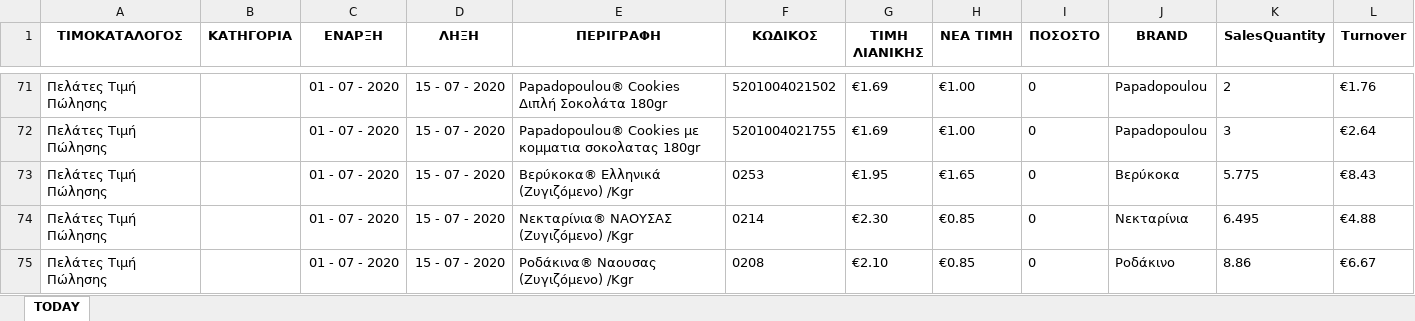
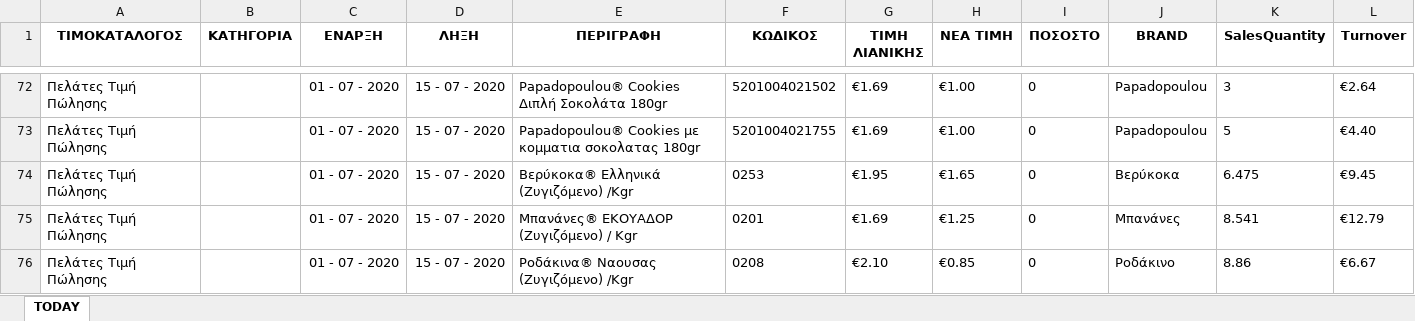
Before and after one commit to gitter-badger/Elounda_Market, an Excel workbook: A_DAILY_ΠΟΡΕΙΑ_ΤΙΜΟΚΑΤΑΛΟΓΟΥ_ΠΩΛΗΣΕΩΝ/excel/16.xlsx, sheet TODAY, drawn as a sheet; only a part is shown, gaps mark what is left out; values as stored, in another font and other column widths than the file's, no borders; conditional formats not drawn; addresses are those after the commit; the diff covers the shown part only; the diff names each change by its address in the sheet, - before the commit and + after, or states it on an @@ line.

```diff
--- a/A_DAILY_ΠΟΡΕΙΑ_ΤΙΜΟΚΑΤΑΛΟΓΟΥ_ΠΩΛΗΣΕΩΝ/excel/16.xlsx (sheet TODAY)
+++ b/A_DAILY_ΠΟΡΕΙΑ_ΤΙΜΟΚΑΤΑΛΟΓΟΥ_ΠΩΛΗΣΕΩΝ/excel/16.xlsx (sheet TODAY)
-K72 (SalesQuantity): 2
+K72 (SalesQuantity): 3
-L72 (Turnover): €1.76
+L72 (Turnover): €2.64
-K73 (SalesQuantity): 3
+K73 (SalesQuantity): 5
-L73 (Turnover): €2.64
+L73 (Turnover): €4.40
-K74 (SalesQuantity): 5.775
+K74 (SalesQuantity): 6.475
-L74 (Turnover): €8.43
+L74 (Turnover): €9.45
-E75 (ΠΕΡΙΓΡΑΦΗ): Νεκταρίνια® ΝΑΟΥΣΑΣ (Ζυγιζόμενο) /Kgr
+E75 (ΠΕΡΙΓΡΑΦΗ): Μπανάνες® ΕΚΟΥΑΔΟΡ (Ζυγιζόμενο) / Kgr
-F75 (ΚΩΔΙΚΟΣ): 0214
+F75 (ΚΩΔΙΚΟΣ): 0201
-G75 (ΤΙΜΗ ΛΙΑΝΙΚΗΣ): €2.30
+G75 (ΤΙΜΗ ΛΙΑΝΙΚΗΣ): €1.69
-H75 (ΝΕΑ ΤΙΜΗ): €0.85
+H75 (ΝΕΑ ΤΙΜΗ): €1.25
-J75 (BRAND): Νεκταρίνια
+J75 (BRAND): Μπανάνες
-K75 (SalesQuantity): 6.495
+K75 (SalesQuantity): 8.541
-L75 (Turnover): €4.88
+L75 (Turnover): €12.79
```
Also changed, not shown: 4 added rows, 2 removed rows, 10 moved rows and 18 edited cells elsewhere in this sheet, 9 other files.
